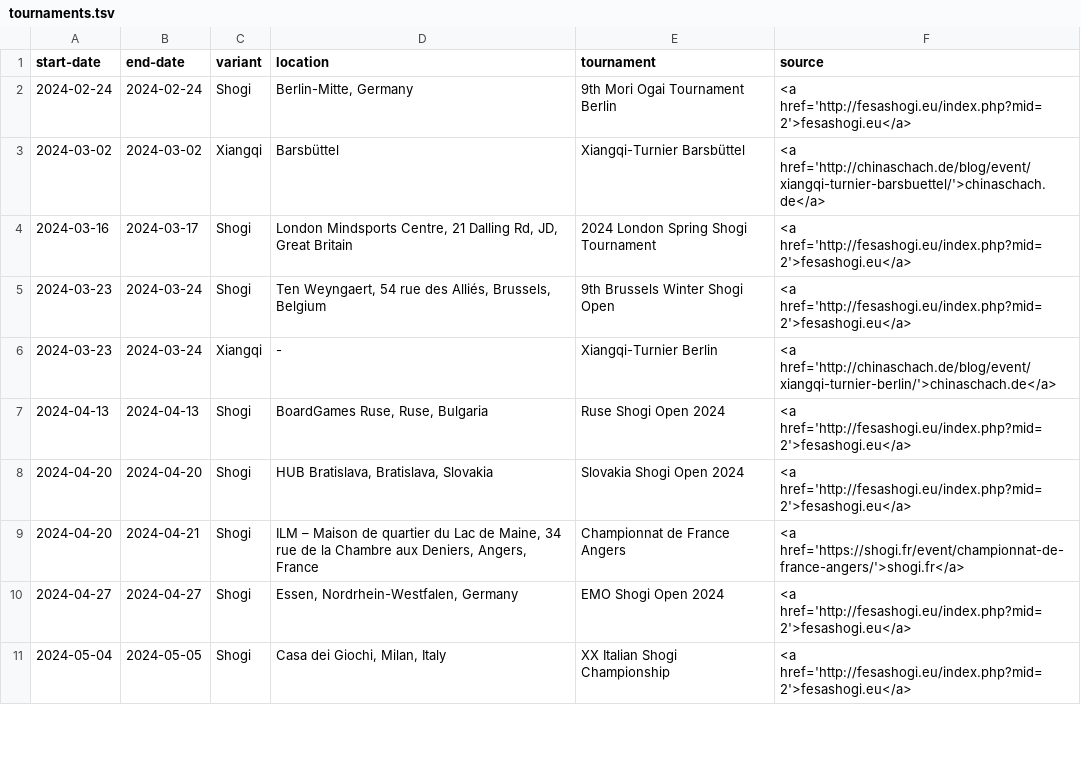
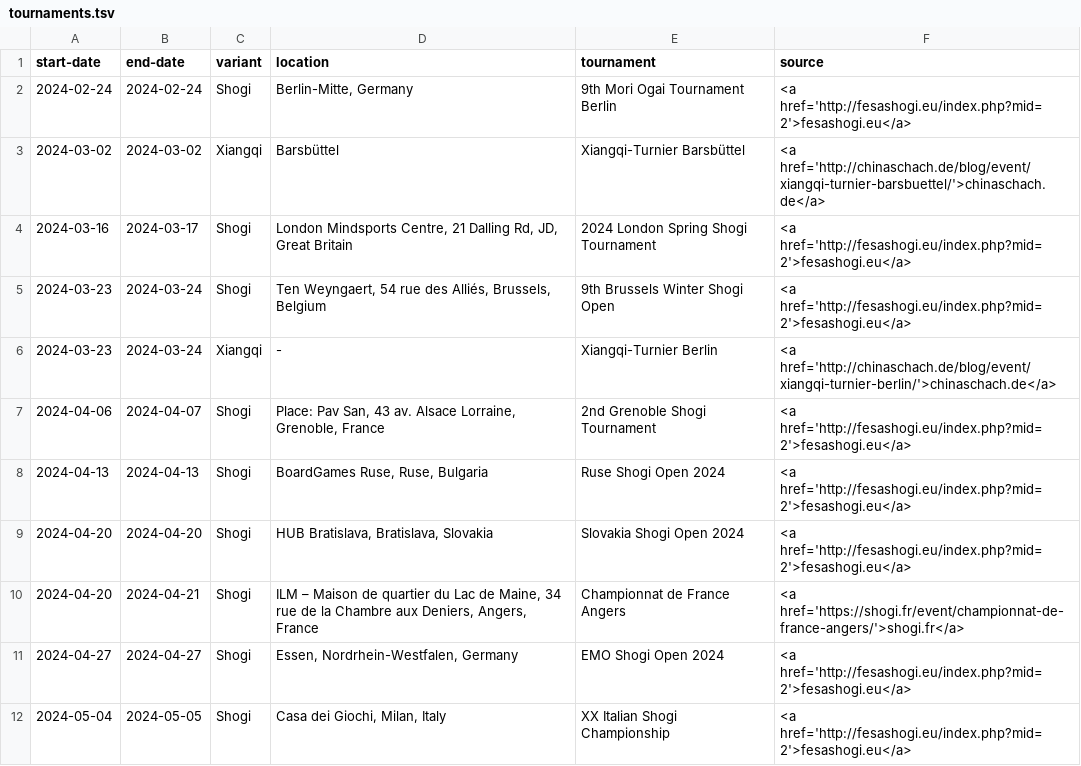
Before and after one commit to chess-variants/chess-variants.github.io, a TSV file: _data/tournaments.tsv, drawn as a sheet; only a part is shown.

```diff
--- a/_data/tournaments.tsv
+++ b/_data/tournaments.tsv
@@ -6,2 +6,3 @@ start-date	end-date	variant	location	tournament	source
 2024-03-23	2024-03-24	Xiangqi	-	Xiangqi-Turnier Berlin	<a href='http://chinaschach.de/blog/event/xiangqi-turnier-berlin/'>chinaschach.de</a>
+2024-04-06	2024-04-07	Shogi	Place: Pav San, 43 av. Alsace Lorraine, Grenoble, France	2nd Grenoble Shogi Tournament	<a href='http://fesashogi.eu/index.php?mid=2'>fesashogi.eu</a>
 2024-04-13	2024-04-13	Shogi	BoardGames Ruse, Ruse, Bulgaria	Ruse Shogi Open 2024	<a href='http://fesashogi.eu/index.php?mid=2'>fesashogi.eu</a>
```
